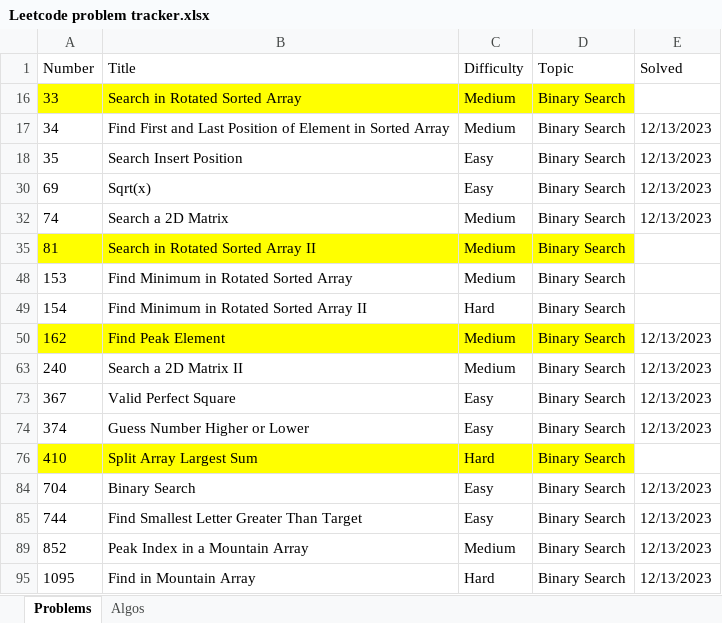
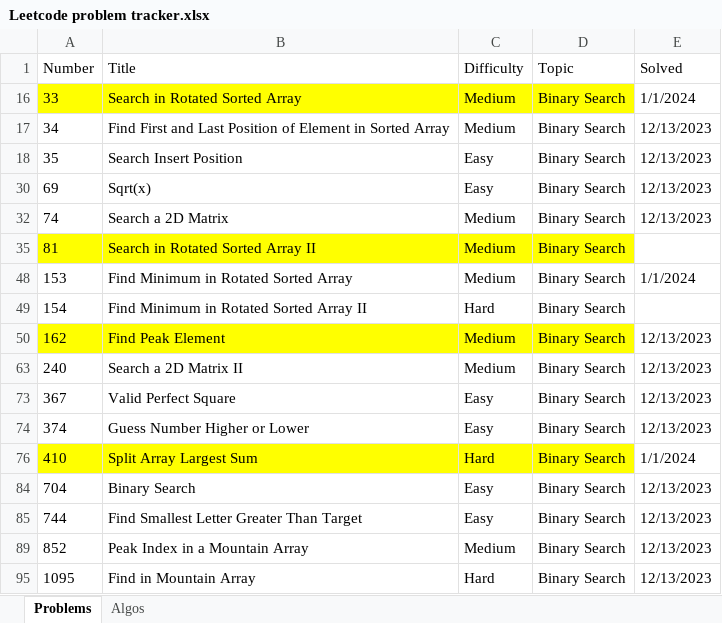
Before and after one commit to nvirkar/Leetcode, an Excel workbook: Leetcode problem tracker.xlsx, sheet Problems, drawn as a sheet; values as stored, in another font and other column widths than the file's, no borders; the diff names each change by its address in the sheet, - before the commit and + after, or states it on an @@ line.

Commit message:
updated sheet

```diff
--- a/Leetcode problem tracker.xlsx (sheet Problems)
+++ b/Leetcode problem tracker.xlsx (sheet Problems)
-E16 (Solved): (empty)
+E16 (Solved): 1/1/2024
-E48 (Solved): (empty)
+E48 (Solved): 1/1/2024
-E76 (Solved): (empty)
+E76 (Solved): 1/1/2024
```
